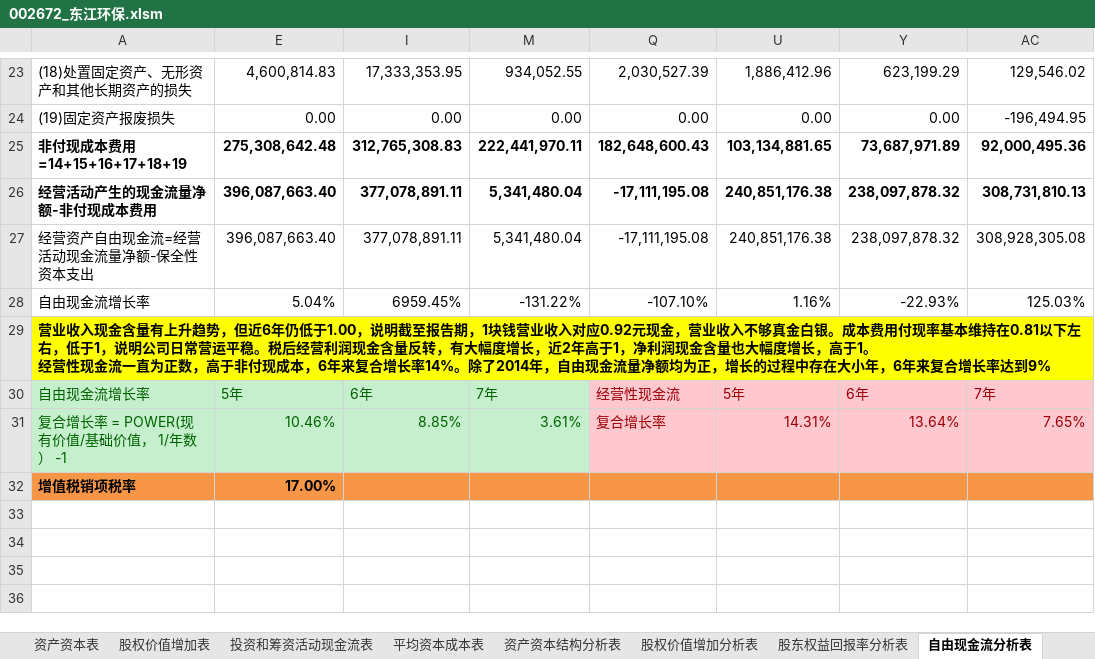
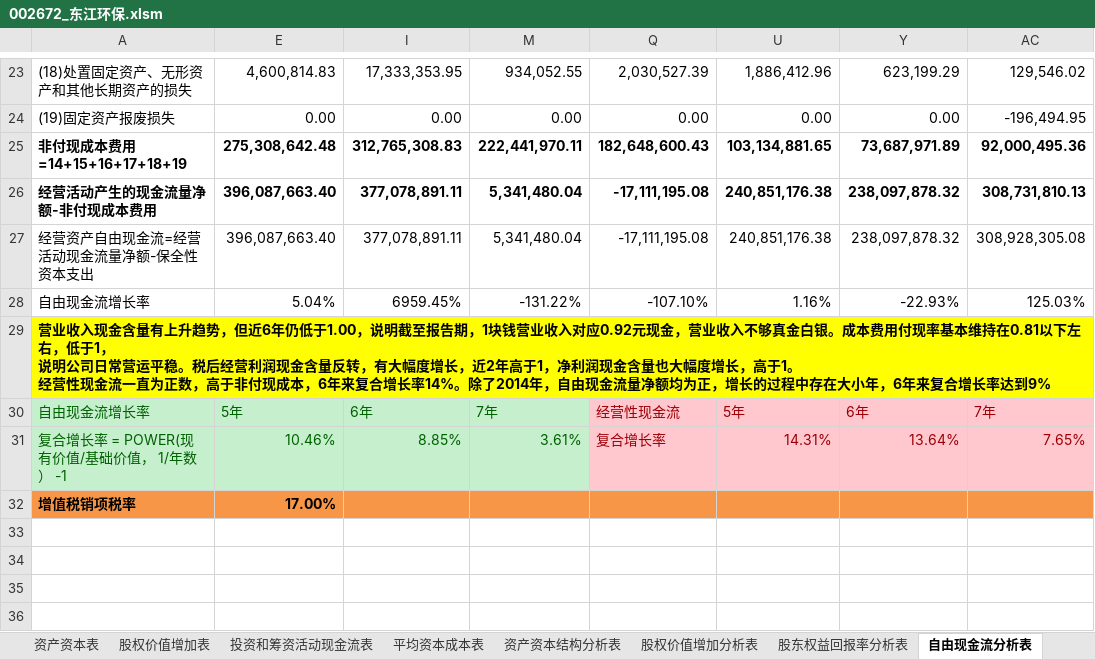
Before and after one commit to SkyFlyingFree/FinancialAnalysis, an Excel workbook: 上市公司/002672_东江环保.xlsm, sheet 自由现金流分析表, drawn as a sheet; only a part is shown, gaps mark what is left out; values as stored, in another font and other column widths than the file's, no borders; charts and pictures not drawn; ↵ is a line break in a cell; the diff names each change by its address in the sheet, - before the commit and + after, or states it on an @@ line.

```diff
--- a/上市公司/002672_东江环保.xlsm (sheet 自由现金流分析表)
+++ b/上市公司/002672_东江环保.xlsm (sheet 自由现金流分析表)
-A29: …低于1，说明公司…
+A29: …低于1， ↵ 说明公司…
```
Also changed, not shown: sheet 股权价值增加表, sheet 投资和筹资活动现金流表, sheet 股权价值增加分析表, hidden cells, charts or pictures, 财报分析.xlsm.
